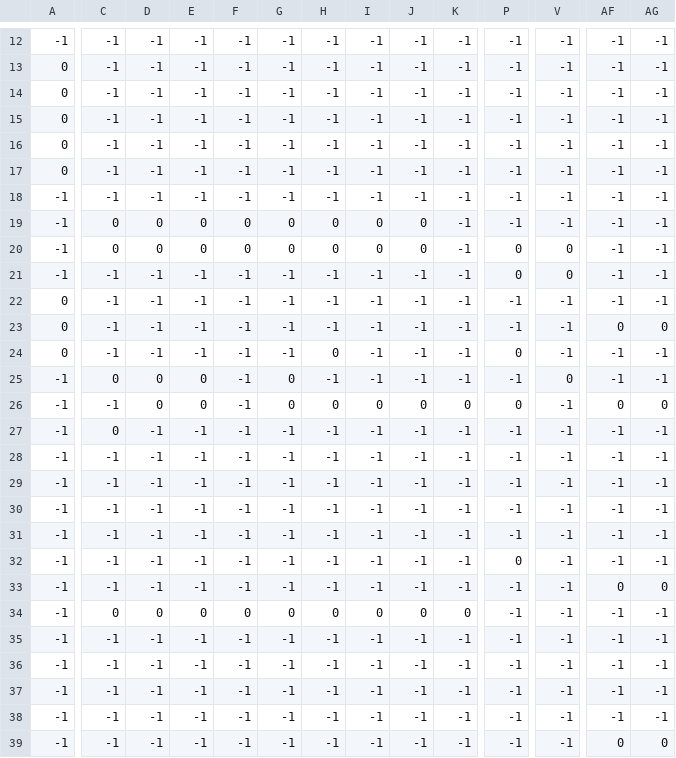
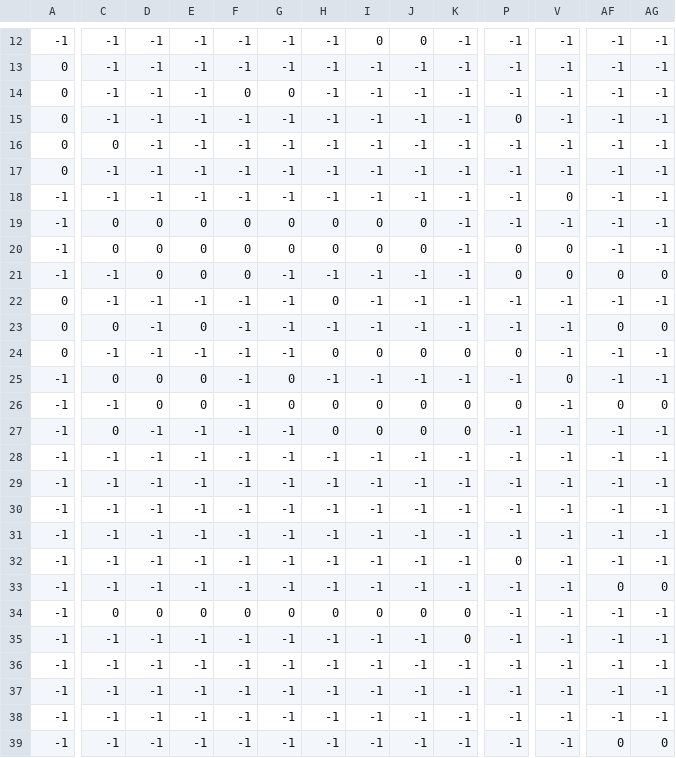
Before and after one commit to thnglee/PURE-JOY, a CSV file: map/map_v1.2/island_v1_blank_collision_box.csv, drawn as a sheet; only a part is shown, gaps mark what is left out; the diff covers the shown part only; the diff names each change by its address in the sheet, - before the commit and + after, or states it on an @@ line.

```diff
--- a/map/map_v1.2/island_v1_blank_collision_box.csv
+++ b/map/map_v1.2/island_v1_blank_collision_box.csv
-I12: -1
+I12: 0
-J12: -1
+J12: 0
-F14: -1
+F14: 0
-G14: -1
+G14: 0
-P15: -1
+P15: 0
-C16: -1
+C16: 0
-V18: -1
+V18: 0
-D21: -1
+D21: 0
-E21: -1
+E21: 0
-F21: -1
+F21: 0
-AF21: -1
+AF21: 0
-AG21: -1
+AG21: 0
-H22: -1
+H22: 0
-C23: -1
+C23: 0
-E23: -1
+E23: 0
-I24: -1
+I24: 0
-J24: -1
+J24: 0
-K24: -1
+K24: 0
-H27: -1
+H27: 0
-I27: -1
+I27: 0
-J27: -1
+J27: 0
-K27: -1
+K27: 0
-K35: -1
+K35: 0
```
Also changed, not shown: 1 added row, 1 removed row and 37 edited cells elsewhere in this file, map/map_v1.2/island_v1_grass_(2).csv, map/map_v1.2/temp/island_v1_blank_collision_box.csv, 57 other files.
